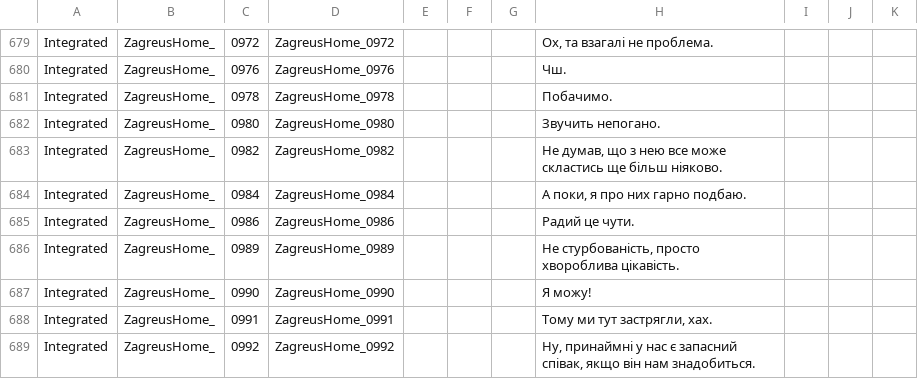
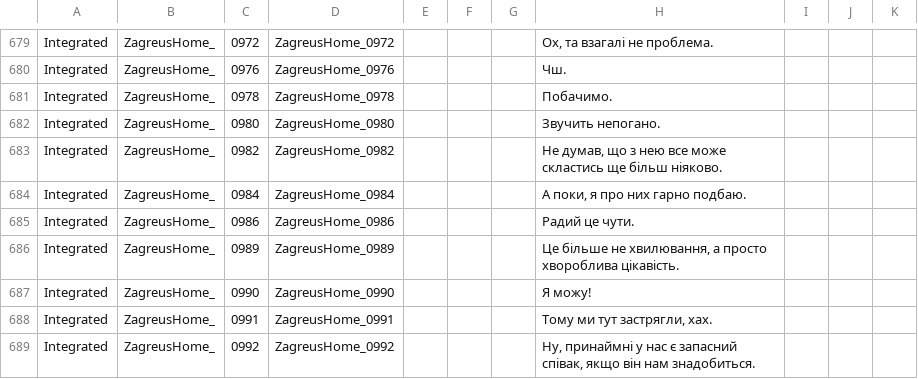
Before and after one commit to MoorASick/Hades_UA, a CSV file: Content/Subtitles/pl/ZagreusHome.csv, drawn as a sheet; only a part is shown, gaps mark what is left out.

Commit message:
fix

```diff
--- a/Content/Subtitles/pl/ZagreusHome.csv
+++ b/Content/Subtitles/pl/ZagreusHome.csv
@@ -685,3 +685,3 @@
 "Integrated","ZagreusHome_","0986","ZagreusHome_0986","","","","Радий це чути.","","","",""
-"Integrated","ZagreusHome_","0989","ZagreusHome_0989","","","","Не стурбованість, просто хвороблива цікавість.","","","",""
+"Integrated","ZagreusHome_","0989","ZagreusHome_0989","","","","Це більше не хвилювання, а просто хвороблива цікавість.","","","",""
 "Integrated","ZagreusHome_","0990","ZagreusHome_0990","","","","Я можу!","","","",""
```
